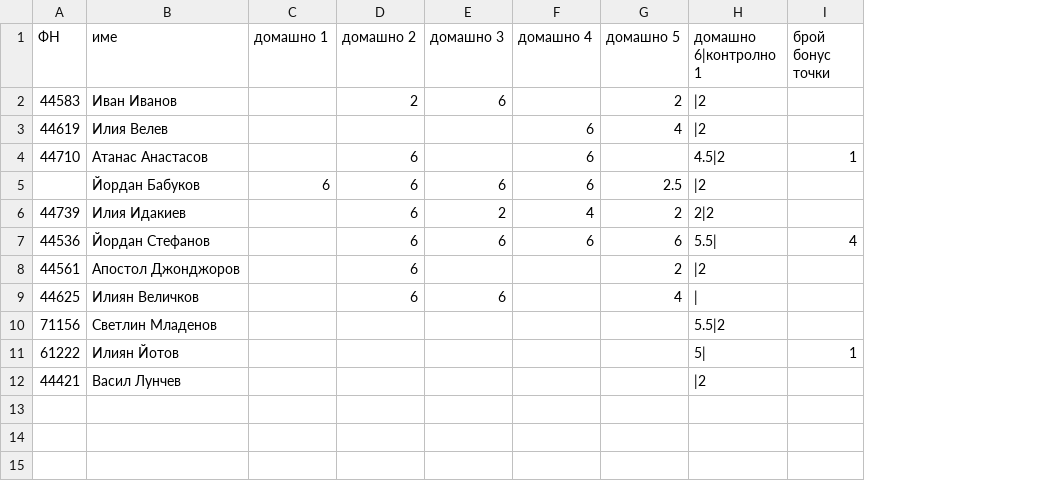
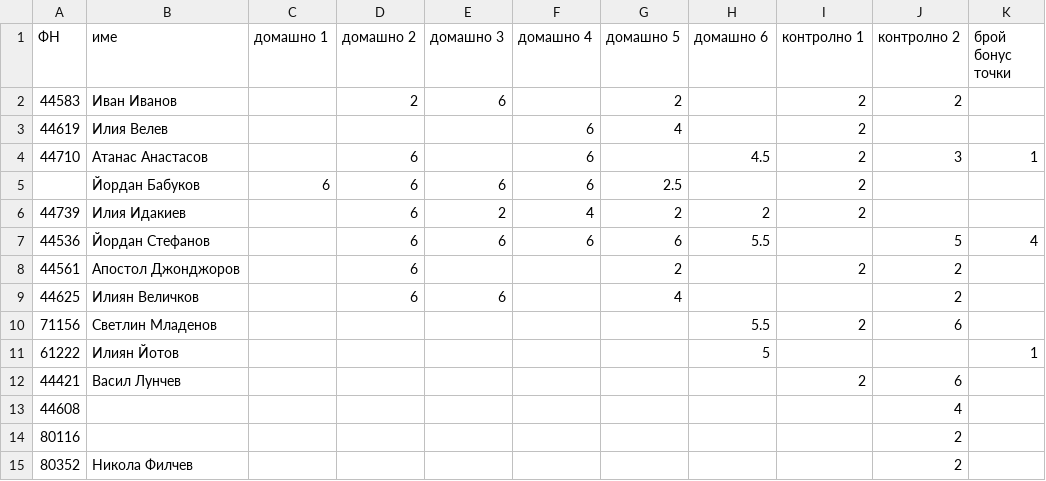
Before and after one commit to yassenb/fp-2011, a CSV file: grades.csv, drawn as a sheet; removed rows and columns are numbered as before the commit, all else as after; the diff names each change by its address in the sheet, - before the commit and + after, or states it on an @@ line.

Commit message:
second exam grades

```diff
--- a/grades.csv
+++ b/grades.csv
-column H (домашно 6|контролно 1), rows 2-12: |2 | |2 | 4.5|2 | |2 | 2|2 | 5.5| | |2 | | | 5.5|2 | 5| | |2
+column H (домашно 6), rows 4-11: 4.5 |  | 2 | 5.5 |  |  | 5.5 | 5
+column I (контролно 1), rows 2-12: 2 | 2 | 2 | 2 | 2 |  | 2 |  | 2 |  | 2
+column J (контролно 2), rows 2-12: 2 |  | 3 |  |  | 5 | 2 | 2 | 6 |  | 6
+row 13: 44608 |  |  |  |  |  |  |  |  | 4
+row 14: 80116 |  |  |  |  |  |  |  |  | 2
+row 15: 80352 | Никола Филчев |  |  |  |  |  |  |  | 2
```
